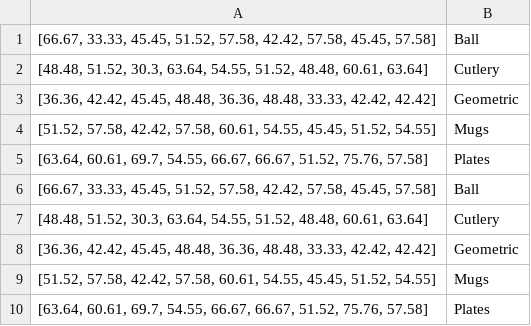
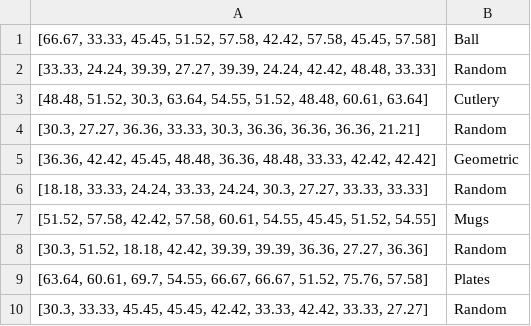
Before and after one commit to JayroMartinez/ObjectRecognition, a CSV file: PyCode/AllPython/results/EP/accuracy/ep_count_giv_results_file.csv, drawn as a sheet; removed rows and columns are numbered as before the commit, all else as after; the diff names each change by its address in the sheet, - before the commit and + after, or states it on an @@ line.

```diff
--- a/PyCode/AllPython/results/EP/accuracy/ep_count_giv_results_file.csv
+++ b/PyCode/AllPython/results/EP/accuracy/ep_count_giv_results_file.csv
+row 2: [33.33, 24.24, 39.39, 27.27, 39.39, 24.24, 42.42, 48.48, 33.33] | Random
+row 4: [30.3, 27.27, 36.36, 33.33, 30.3, 36.36, 36.36, 36.36, 21.21] | Random
+row 6: [18.18, 33.33, 24.24, 33.33, 24.24, 30.3, 27.27, 33.33, 33.33] | Random
+row 8: [30.3, 51.52, 18.18, 42.42, 39.39, 39.39, 36.36, 27.27, 36.36] | Random
-row 6: [66.67, 33.33, 45.45, 51.52, 57.58, 42.42, 57.58, 45.45, 57.58] | Ball
-row 7: [48.48, 51.52, 30.3, 63.64, 54.55, 51.52, 48.48, 60.61, 63.64] | Cutlery
-row 8: [36.36, 42.42, 45.45, 48.48, 36.36, 48.48, 33.33, 42.42, 42.42] | Geometric
-row 9: [51.52, 57.58, 42.42, 57.58, 60.61, 54.55, 45.45, 51.52, 54.55] | Mugs
-row 10: [63.64, 60.61, 69.7, 54.55, 66.67, 66.67, 51.52, 75.76, 57.58] | Plates
+row 10: [30.3, 33.33, 45.45, 45.45, 42.42, 33.33, 42.42, 33.33, 27.27] | Random
```
Also changed, not shown: PyCode/AllPython/results/EP/accuracy/ep_count_ask_results_file.csv, PyCode/AllPython/results/EP/accuracy/ep_dur_ask_results_file.csv, 27 other files.
